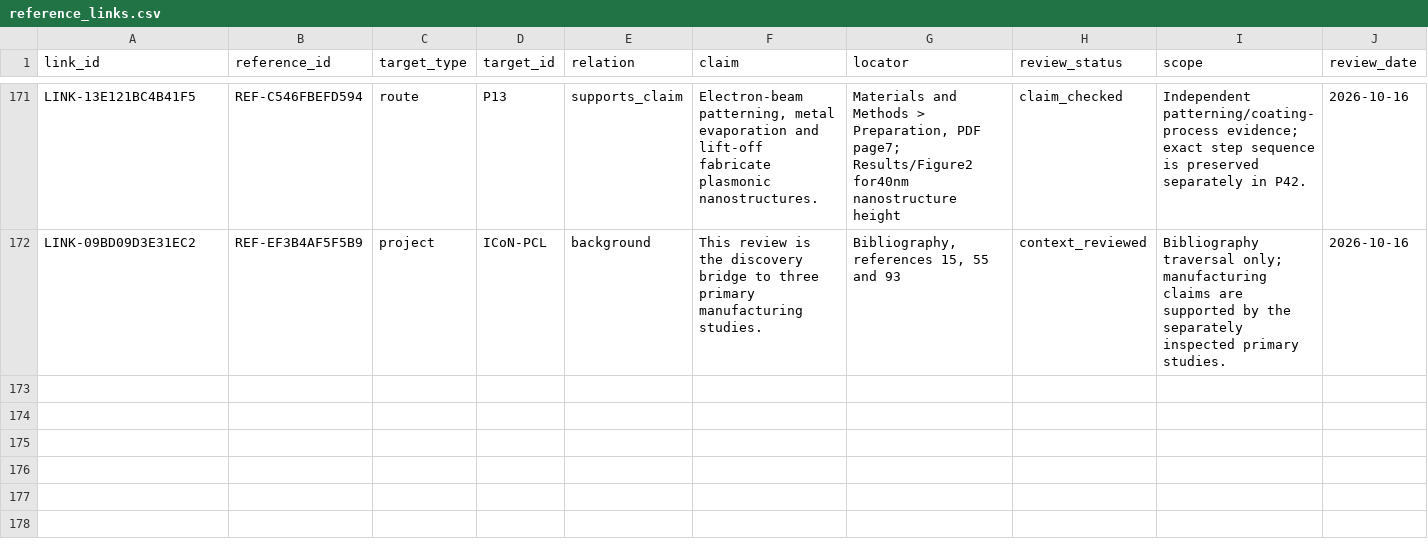
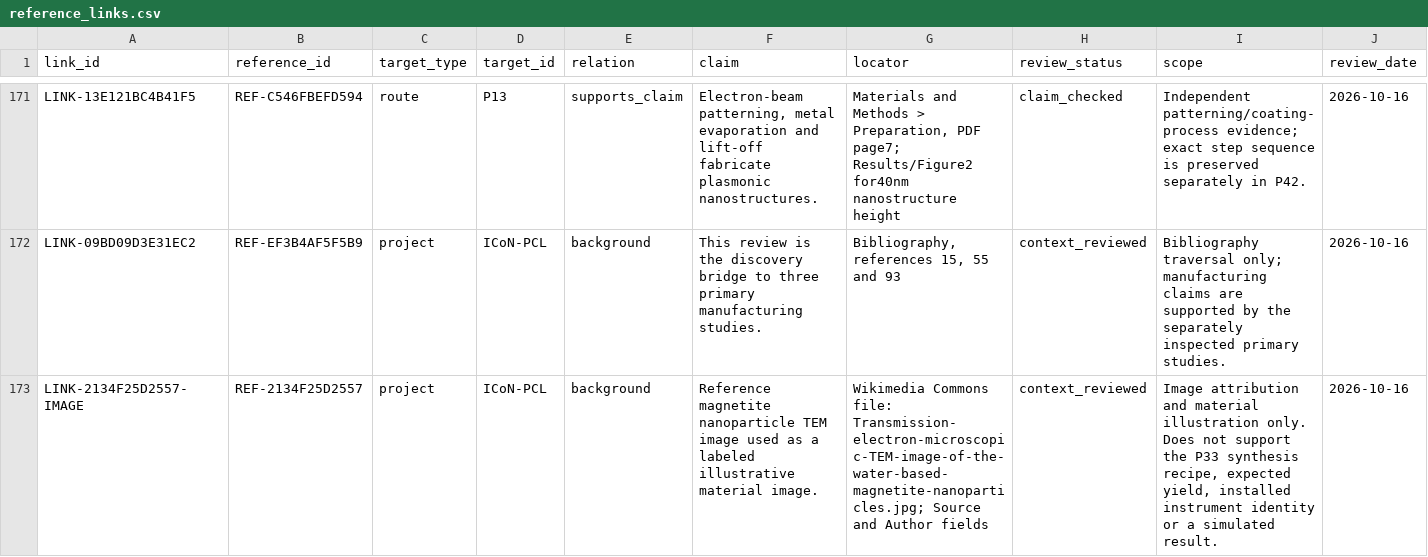
Before and after one commit to PodComet/ICoN-PCL-Equipment-Metadata, a CSV file: catalog/reference_links.csv, drawn as a sheet; only a part is shown, gaps mark what is left out; the diff names each change by its address in the sheet, - before the commit and + after, or states it on an @@ line.

```diff
--- a/catalog/reference_links.csv
+++ b/catalog/reference_links.csv
+row 173: LINK-2134F25D2557-IMAGE | REF-2134F25D2557 | project | ICoN-PCL | background | Reference magnetite nanoparticle TEM image used as a labeled illustrative material image. | Wikimedia Commons file: Transmission-electron-microscopic-TEM-image-of-the-water-based-magnetite-nanoparticles.jpg; Source and Author fields | context_reviewed | Image attribution and material illustration only. Does not support the P33 synthesis recipe, expected yield, installed instrument identity or a simulated result. | 2026-10-16
```
Also changed, not shown: catalog/reference_affiliations.csv, catalog/references.csv, 23 other files.
